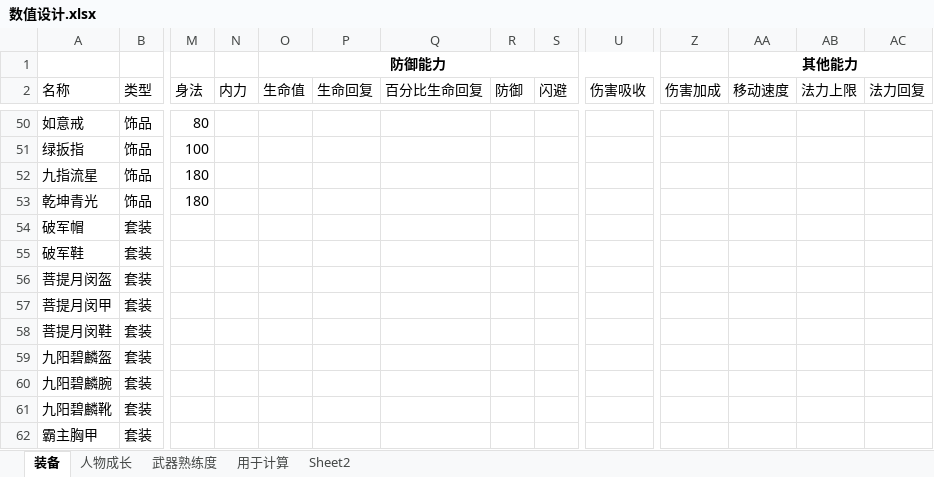
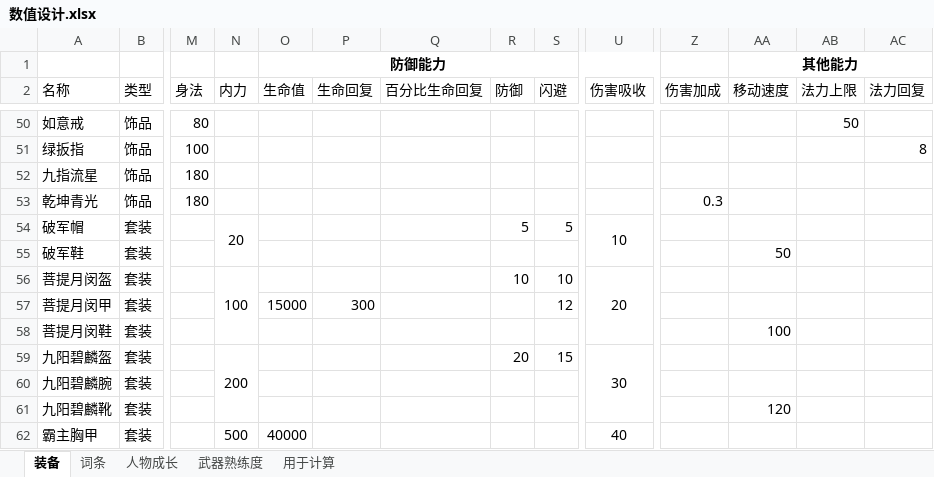
Before and after one commit to lhing17/small, an Excel workbook: doc/数值设计.xlsx, sheet 装备, drawn as a sheet; only a part is shown, gaps mark what is left out; values as stored, in another font and other column widths than the file's, no borders; the diff covers the shown part only; the diff names each change by its address in the sheet, - before the commit and + after, or states it on an @@ line.

```diff
--- a/doc/数值设计.xlsx (sheet 装备)
+++ b/doc/数值设计.xlsx (sheet 装备)
-sheet tab: Sheet2
+sheet tab: 词条
@@ sheet tab order changed: 装备 | 词条 | 人物成长 | 武器熟练度 | 用于计算 @@
-AB50 (法力上限): (empty)
+AB50 (法力上限): 50
-AC51 (法力回复): (empty)
+AC51 (法力回复): 8
-Z53 (伤害加成): (empty)
+Z53 (伤害加成): 0.3
-N54 (内力): (empty)
+N54 (内力): 20
+N54:N55 merged
-R54 (防御): (empty)
+R54 (防御): 5
-S54 (闪避): (empty)
+S54 (闪避): 5
-U54 (伤害吸收): (empty)
+U54 (伤害吸收): 10
+U54:U55 merged
-AA55 (移动速度): (empty)
+AA55 (移动速度): 50
-N56 (内力): (empty)
+N56 (内力): 100
+N56:N58 merged
-R56 (防御): (empty)
+R56 (防御): 10
-S56 (闪避): (empty)
+S56 (闪避): 10
-U56 (伤害吸收): (empty)
+U56 (伤害吸收): 20
+U56:U58 merged
-O57 (生命值): (empty)
+O57 (生命值): 15000
-P57 (生命回复): (empty)
+P57 (生命回复): 300
-S57 (闪避): (empty)
+S57 (闪避): 12
-AA58 (移动速度): (empty)
+AA58 (移动速度): 100
-N59 (内力): (empty)
+N59 (内力): 200
+N59:N61 merged
-R59 (防御): (empty)
+R59 (防御): 20
-S59 (闪避): (empty)
+S59 (闪避): 15
-U59 (伤害吸收): (empty)
+U59 (伤害吸收): 30
+U59:U61 merged
-AA61 (移动速度): (empty)
+AA61 (移动速度): 120
-N62 (内力): (empty)
+N62 (内力): 500
+N62:N64 merged
-O62 (生命值): (empty)
+O62 (生命值): 40000
-U62 (伤害吸收): (empty)
+U62 (伤害吸收): 40
+U62:U64 merged
```
Also changed, not shown: 47 edited cells elsewhere in this sheet, 2 other files.
